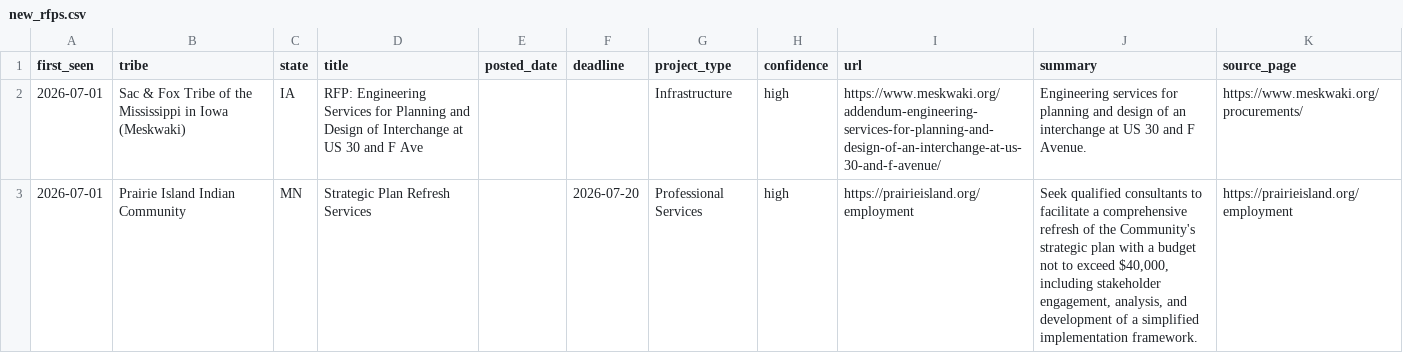
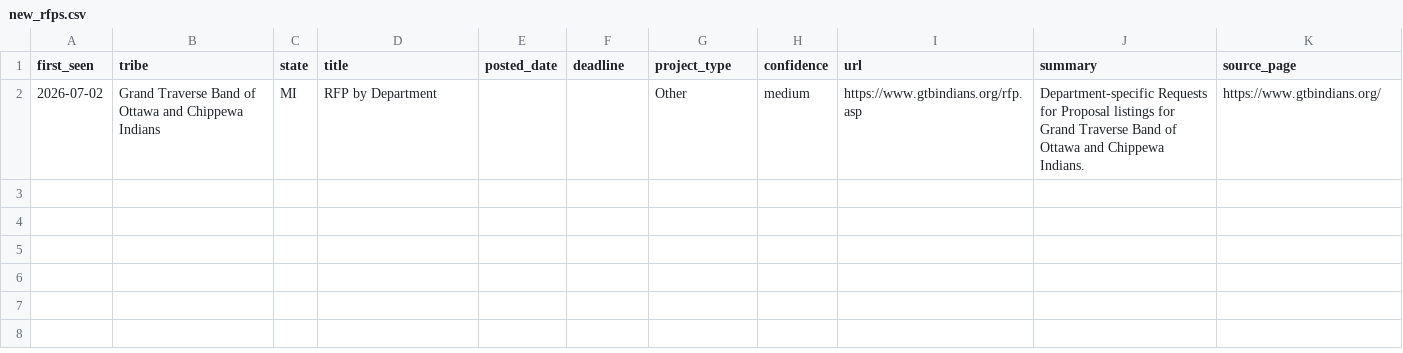
Before and after one commit to revelinvestments/tribal-rfp-scraper, a CSV file: data/new_rfps.csv, drawn as a sheet; removed rows and columns are numbered as before the commit, all else as after; the diff names each change by its address in the sheet, - before the commit and + after, or states it on an @@ line.

```diff
--- a/data/new_rfps.csv
+++ b/data/new_rfps.csv
-row 2: 2026-07-01 | Sac & Fox Tribe of the Mississippi in Iowa (Meskwaki) | IA | RFP: Engineering Services for Planning and Design of Interchange at US 30 and F Ave |  |  | Infrastructure | high | https://www.meskwaki.org/addendum-engineering-services-for-planning-and-design-of-an-interchange-at-us-30-and-f-avenue/ | Engineering services for planning and design of an interchange at US 30 and F Avenue. | https://www.meskwaki.org/procurements/
-row 3: 2026-07-01 | Prairie Island Indian Community | MN | Strategic Plan Refresh Services |  | 2026-07-20 | Professional Services | high | https://prairieisland.org/employment | Seek qualified consultants to facilitate a comprehensive refresh of the Community's strategic plan with a budget not to exceed $40,000, including stakeholder engagement, analysis, and development of a simplified implementation framework. | https://prairieisland.org/employment
+row 2: 2026-07-02 | Grand Traverse Band of Ottawa and Chippewa Indians | MI | RFP by Department |  |  | Other | medium | https://www.gtbindians.org/rfp.asp | Department-specific Requests for Proposal listings for Grand Traverse Band of Ottawa and Chippewa Indians. | https://www.gtbindians.org/
```
Also changed, not shown: data/all_rfps.csv, 2 other files.
